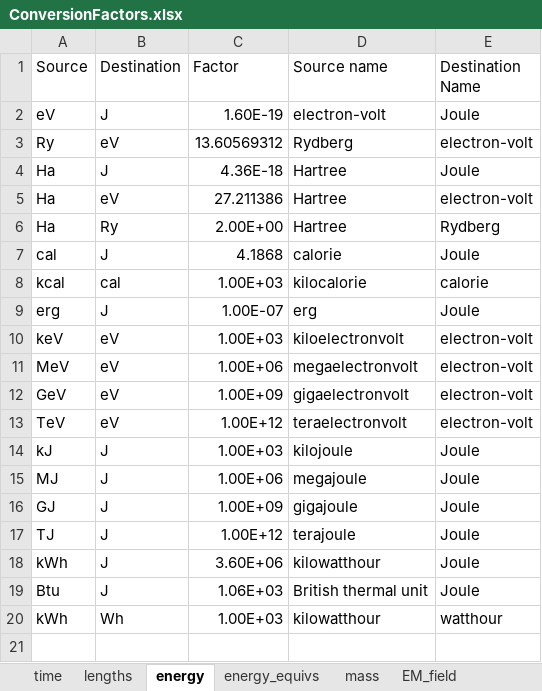
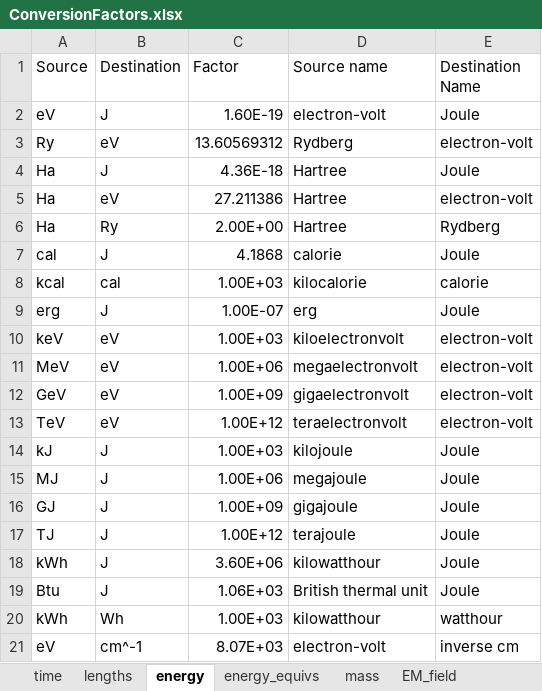
Before and after one commit to zia-lab/qdef, an Excel workbook: qdef/data/ConversionFactors.xlsx, sheet energy, drawn as a sheet; values as stored, in another font and other column widths than the file's, no borders; the diff names each change by its address in the sheet, - before the commit and + after, or states it on an @@ line.

Commit message:
Improved Readme and added documents
+ Added documents with calculate Tanabe-Sugano diagrams, crystal field matrix elements, coupling coefficients, and spin-orbital wavefunctions.
+ HartreeFockData acknowledges the source of data to Fraga's handbook.
+ Small update to conversion factors.
+ Improved qdef.ipynb.

```diff
--- a/qdef/data/ConversionFactors.xlsx (sheet energy)
+++ b/qdef/data/ConversionFactors.xlsx (sheet energy)
+row 21: eV | cm^-1 | 8.07E+03 | electron-volt | inverse cm
```
Also changed, not shown: 18 other files.
